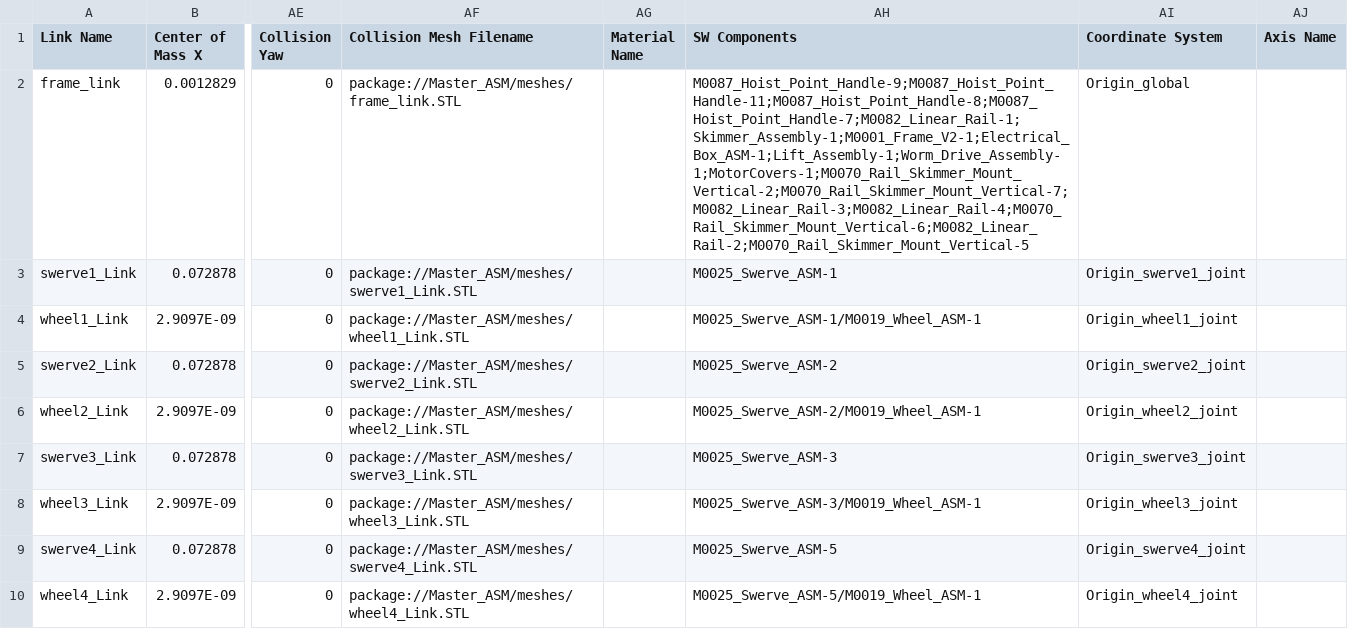
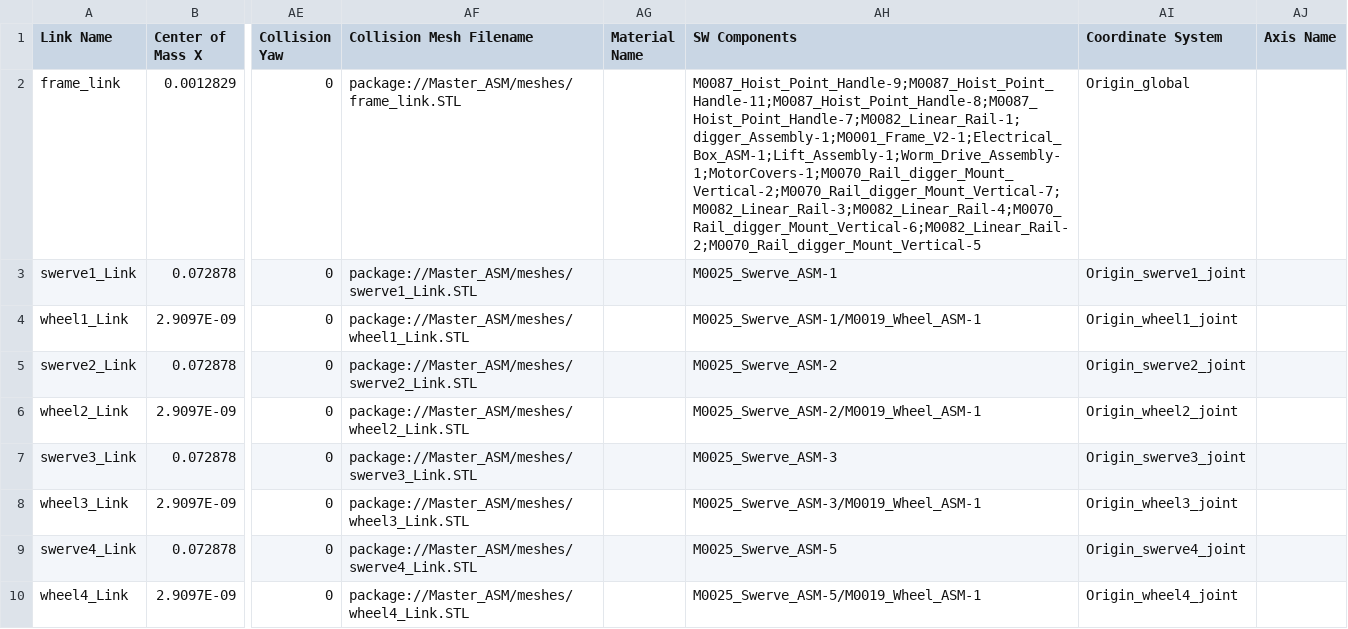
Before and after one commit to GOFIRST-Robotics/Lunabotics, a CSV file: src/robot_description/models/master_ASM/urdf/master_ASM.csv, drawn as a sheet; only a part is shown, gaps mark what is left out; the diff names each change by its address in the sheet, - before the commit and + after, or states it on an @@ line.

Commit message:
Replaced all instances of "skimmer" in our project with "digger"

```diff
--- a/src/robot_description/models/master_ASM/urdf/master_ASM.csv
+++ b/src/robot_description/models/master_ASM/urdf/master_ASM.csv
-AH2 (SW Components): M0087_Hoist_Point_Handle-9;M0087_Hoist_Point_Handle-11;M0087_Hoist_Point_Handle-8;M0087_Hoist_Point_Handle-7;M0082_Linear_Rail-1;Skimmer_Assembly-1;M0001_Frame_V2-1;Electrical_Box_ASM-1;Lift_Assembly-1;Worm_Drive_Assembly-1;MotorCovers-1;M0070_Rail_Skimmer_Mount_Vertical-2;M0070_Rail_Skimmer_Mount_Vertical-7;M0082_Linear_Rail-3;M0082_Linear_Rail-4;M0070_Rail_Skimmer_Mount_Vertical-6;M0082_Linear_Rail-2;M0070_Rail_Skimmer_Mount_Vertical-5
+AH2 (SW Components): M0087_Hoist_Point_Handle-9;M0087_Hoist_Point_Handle-11;M0087_Hoist_Point_Handle-8;M0087_Hoist_Point_Handle-7;M0082_Linear_Rail-1;digger_Assembly-1;M0001_Frame_V2-1;Electrical_Box_ASM-1;Lift_Assembly-1;Worm_Drive_Assembly-1;MotorCovers-1;M0070_Rail_digger_Mount_Vertical-2;M0070_Rail_digger_Mount_Vertical-7;M0082_Linear_Rail-3;M0082_Linear_Rail-4;M0070_Rail_digger_Mount_Vertical-6;M0082_Linear_Rail-2;M0070_Rail_digger_Mount_Vertical-5
```
Also changed, not shown: 16 other files.
